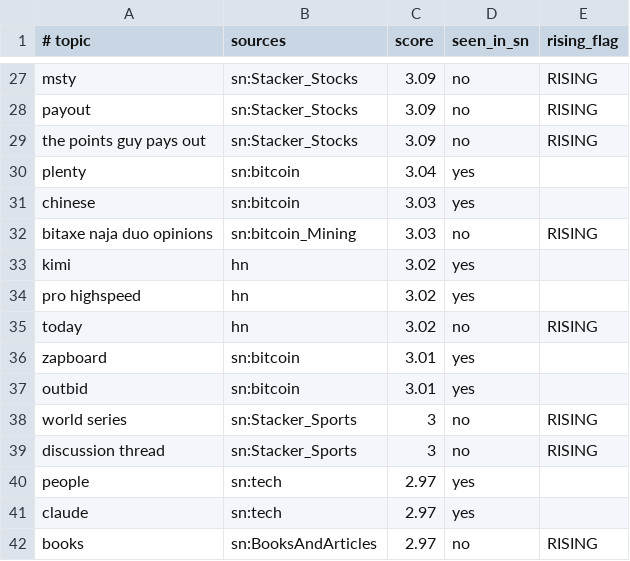
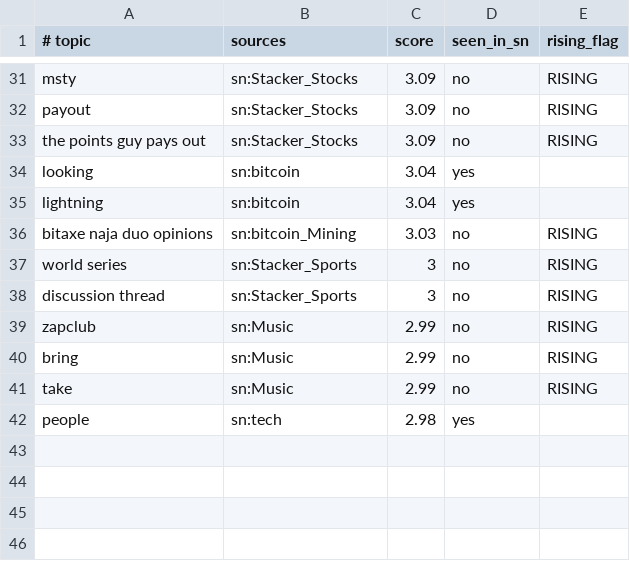
Before and after one commit to hieuk48/sn-monetization-runtime, a TSV file: data/trending/topics.tsv, drawn as a sheet; only a part is shown, gaps mark what is left out; the diff covers the shown part only.

```diff
--- a/data/trending/topics.tsv
+++ b/data/trending/topics.tsv
@@ -29,14 +33,10 @@ payout	sn:Stacker_Stocks	3.09	no	RISING
 the points guy pays out	sn:Stacker_Stocks	3.09	no	RISING
-plenty	sn:bitcoin	3.04	yes	
-chinese	sn:bitcoin	3.03	yes	
+looking	sn:bitcoin	3.04	yes	
+lightning	sn:bitcoin	3.04	yes	
 bitaxe naja duo opinions	sn:bitcoin_Mining	3.03	no	RISING
-kimi	hn	3.02	yes	
-pro highspeed	hn	3.02	yes	
-today	hn	3.02	no	RISING
-zapboard	sn:bitcoin	3.01	yes	
-outbid	sn:bitcoin	3.01	yes	
 world series	sn:Stacker_Sports	3	no	RISING
 discussion thread	sn:Stacker_Sports	3	no	RISING
-people	sn:tech	2.97	yes	
-claude	sn:tech	2.97	yes	
-books	sn:BooksAndArticles	2.97	no	RISING
+zapclub	sn:Music	2.99	no	RISING
+bring	sn:Music	2.99	no	RISING
+take	sn:Music	2.99	no	RISING
+people	sn:tech	2.98	yes	
```
Also changed, not shown: 8 added rows, 4 removed rows and 9 edited cells elsewhere in this file.
